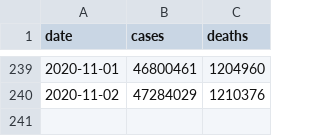
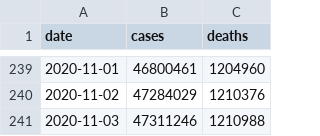
Before and after one commit to covid-open-data/xform-casecount-wom, a CSV file: output/global.csv, drawn as a sheet; only a part is shown, gaps mark what is left out; the diff names each change by its address in the sheet, - before the commit and + after, or states it on an @@ line.

```diff
--- a/output/global.csv
+++ b/output/global.csv
+row 241: 2020-11-03 | 47311246 | 1210988
```
Also changed, not shown: output/continents.csv, output/who_regions.csv, 2 other files.
